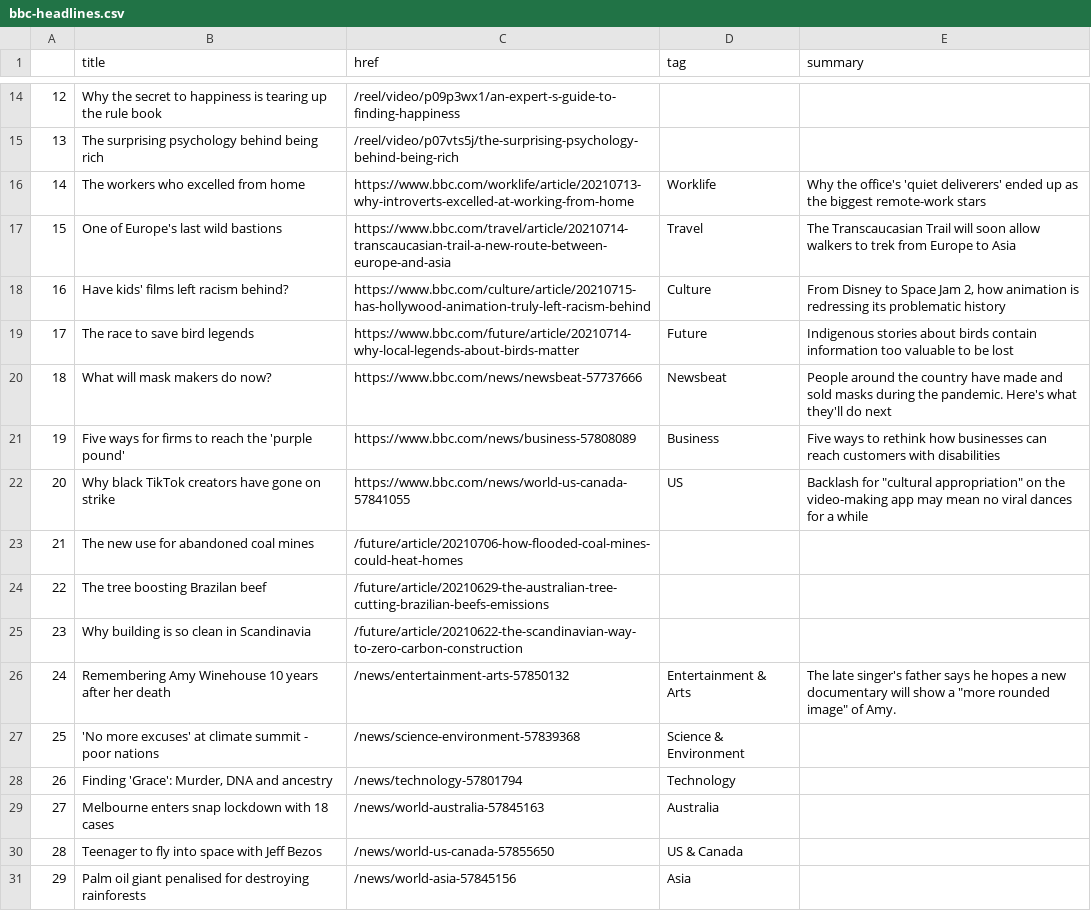
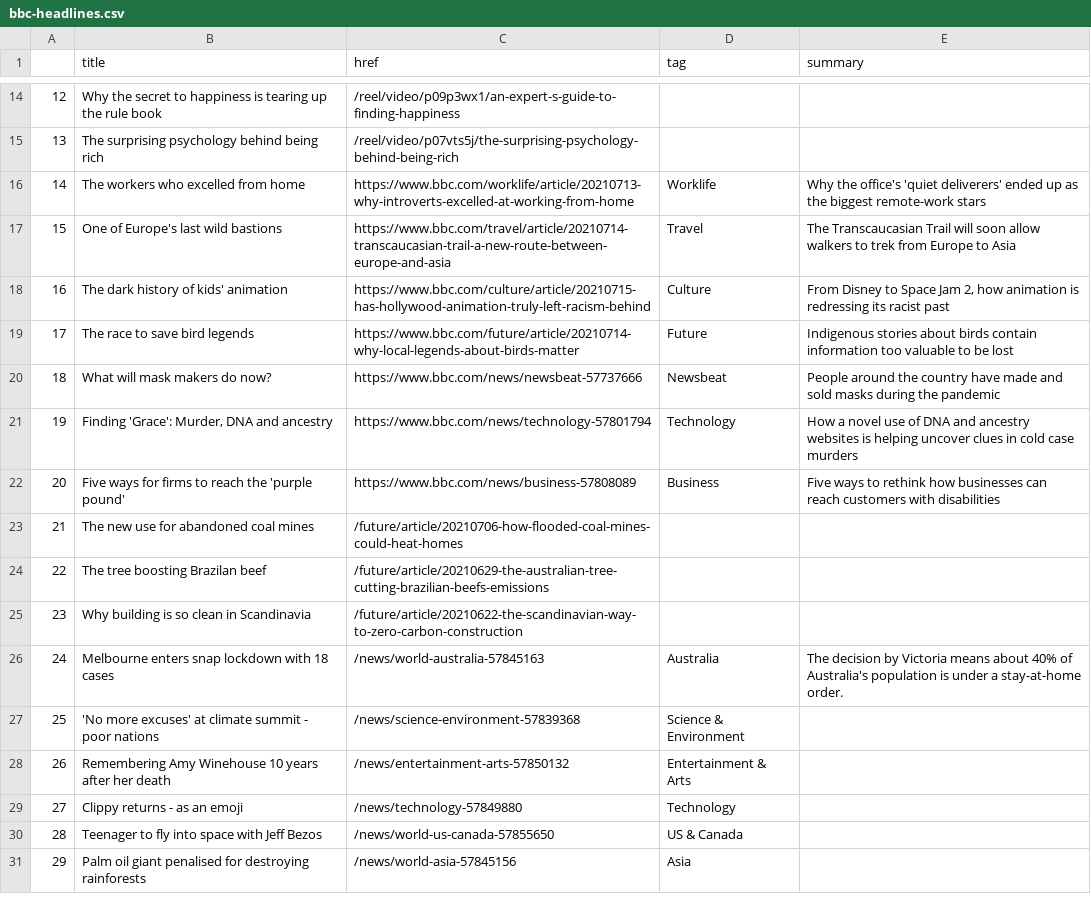
Before and after one commit to ichinichichi/automatic-scraper, a CSV file: bbc-headlines.csv, drawn as a sheet; only a part is shown, gaps mark what is left out.

```diff
--- a/bbc-headlines.csv
+++ b/bbc-headlines.csv
@@ -17,7 +17,7 @@
 15,One of Europe's last wild bastions,https://www.bbc.com/travel/article/20210714-transcaucasian-trail-a-new-route-between-europe-and-asia,Travel,The Transcaucasian Trail will soon allow walkers to trek from Europe to Asia
-16,Have kids' films left racism behind?,https://www.bbc.com/culture/article/20210715-has-hollywood-animation-truly-left-racism-behind,Culture,"From Disney to Space Jam 2, how animation is redressing its problematic history"
+16,The dark history of kids' animation,https://www.bbc.com/culture/article/20210715-has-hollywood-animation-truly-left-racism-behind,Culture,"From Disney to Space Jam 2, how animation is redressing its racist past"
 17,The race to save bird legends,https://www.bbc.com/future/article/20210714-why-local-legends-about-birds-matter,Future,Indigenous stories about birds contain information too valuable to be lost
-18,What will mask makers do now?,https://www.bbc.com/news/newsbeat-57737666,Newsbeat,People around the country have made and sold masks during the pandemic. Here's what they'll do next
-19,Five ways for firms to reach the 'purple pound',https://www.bbc.com/news/business-57808089,Business,Five ways to rethink how businesses can reach customers with disabilities
-20,Why black TikTok creators have gone on strike,https://www.bbc.com/news/world-us-canada-57841055,US,"Backlash for ""cultural appropriation"" on the video-making app may mean no viral dances for a while"
+18,What will mask makers do now?,https://www.bbc.com/news/newsbeat-57737666,Newsbeat,People around the country have made and sold masks during the pandemic
+19,"Finding 'Grace': Murder, DNA and ancestry",https://www.bbc.com/news/technology-57801794,Technology,How a novel use of DNA and ancestry websites is helping uncover clues in cold case murders
+20,Five ways for firms to reach the 'purple pound',https://www.bbc.com/news/business-57808089,Business,Five ways to rethink how businesses can reach customers with disabilities
 21,The new use for abandoned coal mines,/future/article/20210706-how-flooded-coal-mines-could-heat-homes,,
@@ -25,6 +25,6 @@
 23,Why building is so clean in Scandinavia,/future/article/20210622-the-scandinavian-way-to-zero-carbon-construction,,
-24,Remembering Amy Winehouse 10 years after her death,/news/entertainment-arts-57850132,Entertainment & Arts,"The late singer's father says he hopes a new documentary will show a ""more rounded image"" of Amy."
+24,Melbourne enters snap lockdown with 18 cases,/news/world-australia-57845163,Australia,The decision by Victoria means about 40% of Australia's population is under a stay-at-home order.
 25,'No more excuses' at climate summit - poor nations,/news/science-environment-57839368,Science & Environment,
-26,"Finding 'Grace': Murder, DNA and ancestry",/news/technology-57801794,Technology,
-27,Melbourne enters snap lockdown with 18 cases,/news/world-australia-57845163,Australia,
+26,Remembering Amy Winehouse 10 years after her death,/news/entertainment-arts-57850132,Entertainment & Arts,
+27,Clippy returns - as an emoji,/news/technology-57849880,Technology,
 28,Teenager to fly into space with Jeff Bezos,/news/world-us-canada-57855650,US & Canada,
```
